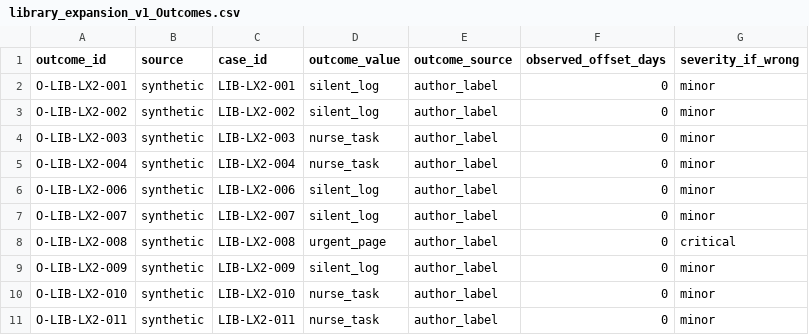
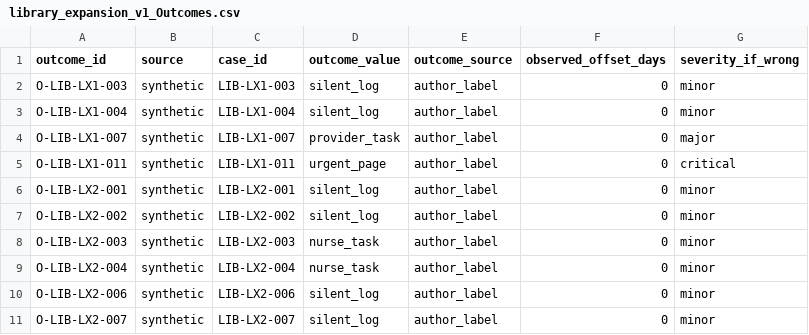
Before and after one commit to deesatzed/SDR_SpatialDecisionRouter, a CSV file: homehealth/library_expansion_v1/library_expansion_v1_Outcomes.csv, drawn as a sheet; only a part is shown; the shorter side is filled out with more unchanged rows; the diff names each change by its address in the sheet, - before the commit and + after, or states it on an @@ line.

```diff
--- a/homehealth/library_expansion_v1/library_expansion_v1_Outcomes.csv
+++ b/homehealth/library_expansion_v1/library_expansion_v1_Outcomes.csv
+row 2: O-LIB-LX1-003 | synthetic | LIB-LX1-003 | silent_log | author_label | 0 | minor
+row 3: O-LIB-LX1-004 | synthetic | LIB-LX1-004 | silent_log | author_label | 0 | minor
+row 4: O-LIB-LX1-007 | synthetic | LIB-LX1-007 | provider_task | author_label | 0 | major
+row 5: O-LIB-LX1-011 | synthetic | LIB-LX1-011 | urgent_page | author_label | 0 | critical
```
Also changed, not shown: homehealth/library_expansion_v1/library_expansion_v1_Cases_Medical.csv, homehealth/library_expansion_v1/merge_disputes.csv, 6 other files.
